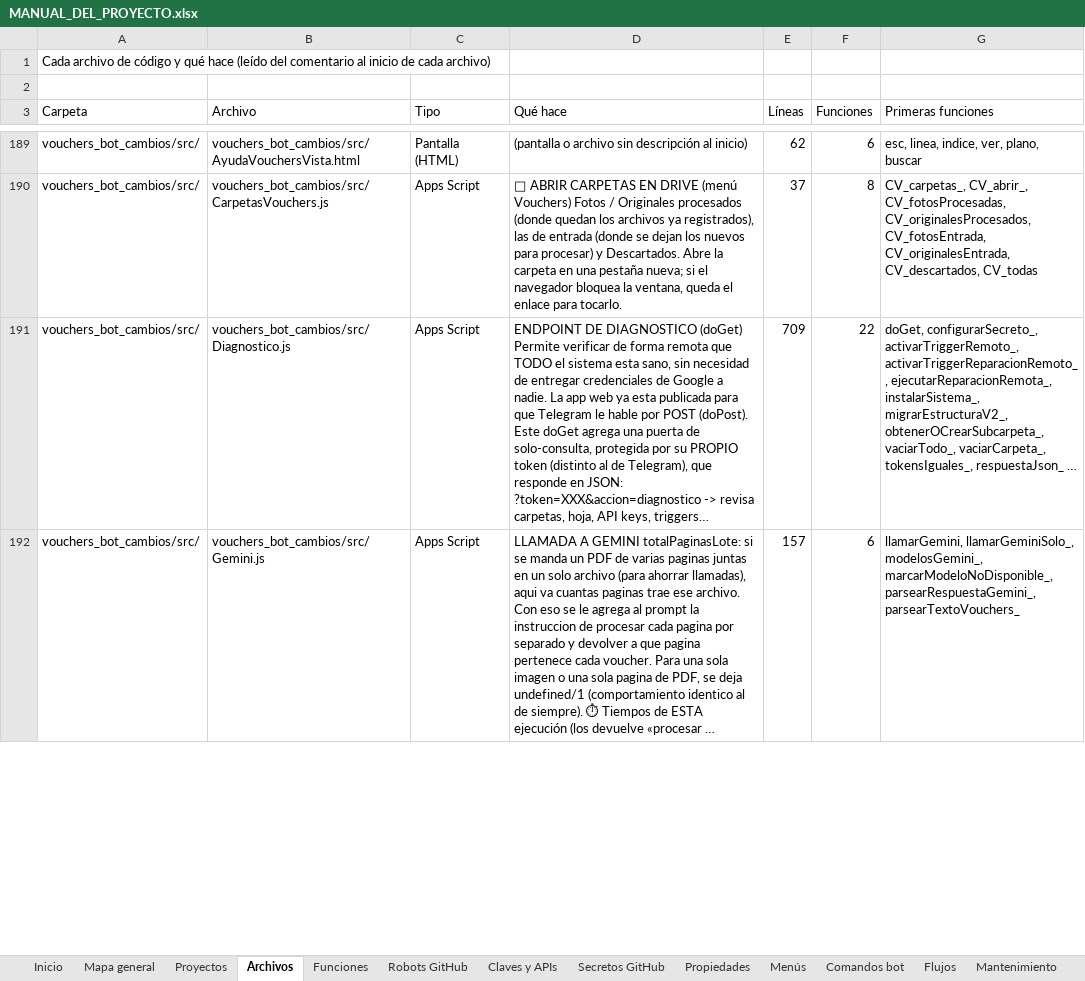
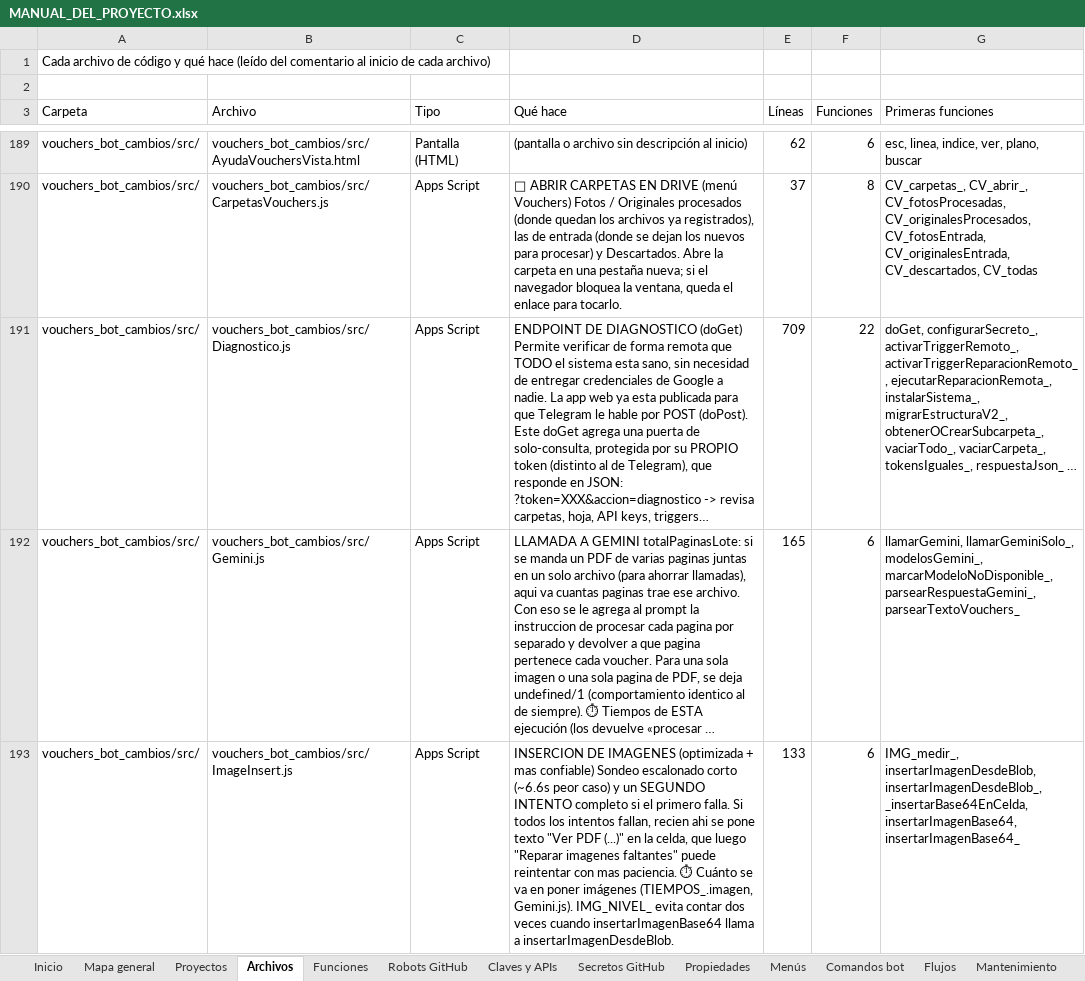
Before and after one commit to Aquivan/Claude, an Excel workbook: docs/MANUAL_DEL_PROYECTO.xlsx, sheet Archivos, drawn as a sheet; only a part is shown, gaps mark what is left out; long unchanged cells end in …; values as stored, in another font and other column widths than the file's, no cell formats; the diff covers the shown part only; the diff names each change by its address in the sheet, - before the commit and + after, or states it on an @@ line.

```diff
--- a/docs/MANUAL_DEL_PROYECTO.xlsx (sheet Archivos)
+++ b/docs/MANUAL_DEL_PROYECTO.xlsx (sheet Archivos)
-E192 (Líneas): 157
+E192 (Líneas): 165
+row 193: vouchers_bot_cambios/src/ | vouchers_bot_cambios/src/ImageInsert.js | Apps Script | INSERCION DE IMAGENES (optimizada + mas confiable) Sondeo escalonado corto (~6.6s peor caso) y un SEGUNDO INTENTO completo si el primero falla. Si todos los intentos fallan, recien ahi se pone texto "Ver PDF (...)" en la celda, que luego "Reparar imagenes faltantes" puede reintentar con mas paciencia. ⏱ Cuánto se va en poner imágenes (TIEMPOS_.imagen, Gemini.js). IMG_NIVEL_ evita contar dos veces cuando insertarImagenBase64 llama a insertarImagenDesdeBlob. | 133 | 6 | IMG_medir_, insertarImagenDesdeBlob, insertarImagenDesdeBlob_, _insertarBase64EnCelda, insertarImagenBase64, insertarImagenBase64_
```
Also changed, not shown: 5 edited cells elsewhere in this sheet, sheet Funciones, sheet Historial, sheet Inicio, cell formats, 5 other files.
